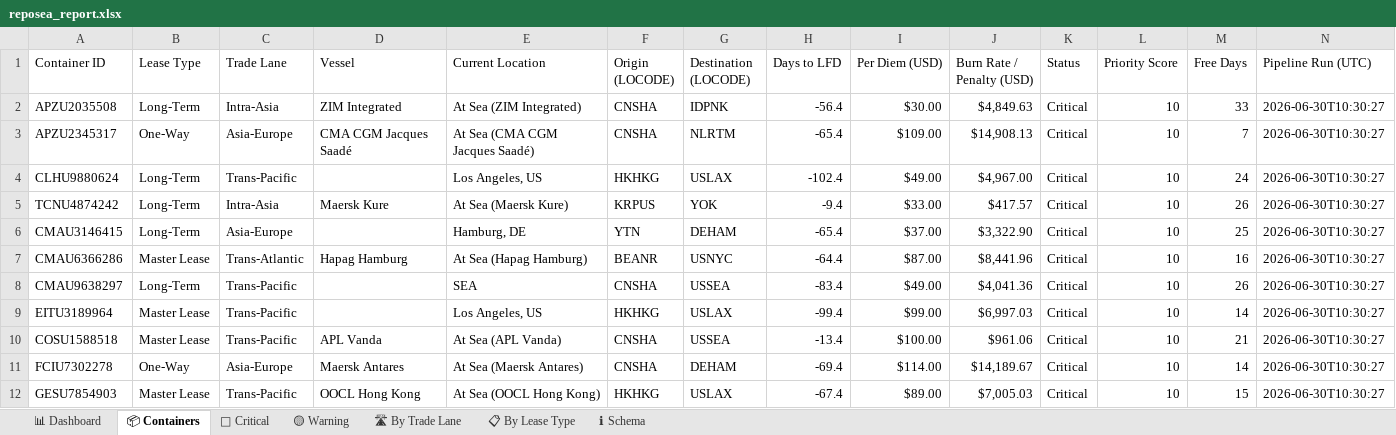
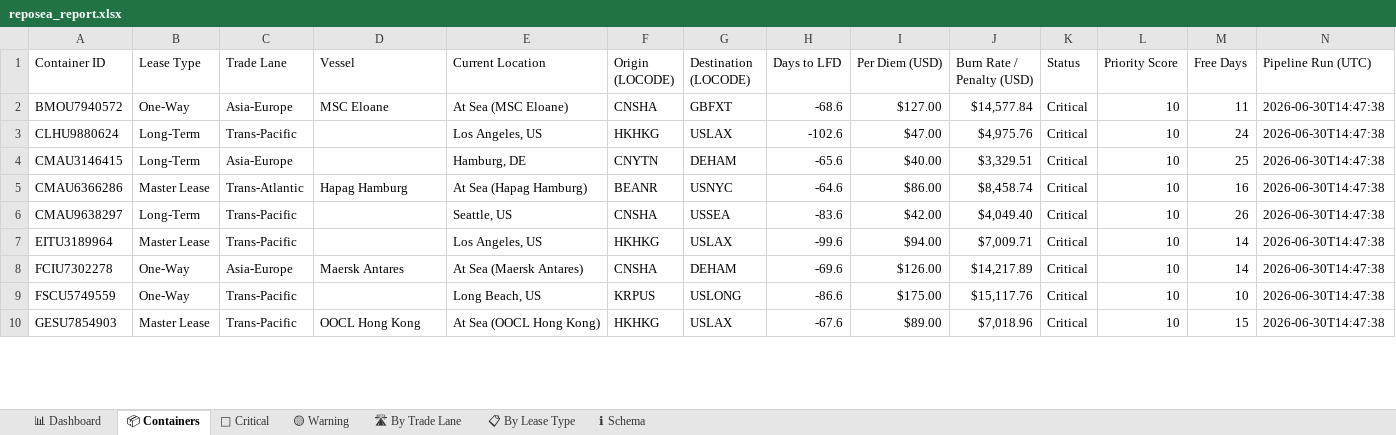
Before and after one commit to rahulmistry18/Reposea_container_optimizer, an Excel workbook: data/exports/reposea_report.xlsx, sheet 📦 Containers, drawn as a sheet; only a part is shown; values as stored, in another font and other column widths than the file's, no cell formats; table styles not drawn; removed rows and columns are numbered as before the commit, all else as after; the diff covers the shown part only; the diff names each change by its address in the sheet, - before the commit and + after, or states it on an @@ line.

Commit message:
chore(data): pipeline run 2026-06-30T06:47:39Z [skip ci]

```diff
--- a/data/exports/reposea_report.xlsx (sheet 📦 Containers)
+++ b/data/exports/reposea_report.xlsx (sheet 📦 Containers)
-row 2: APZU2035508 | Long-Term | Intra-Asia | ZIM Integrated | At Sea (ZIM Integrated) | CNSHA | IDPNK | -56.4 | $30.00 | $4,849.63 | Critical | 10 | 33 | 2026-06-30T10:30:27
-row 3: APZU2345317 | One-Way | Asia-Europe | CMA CGM Jacques Saadé | At Sea (CMA CGM Jacques Saadé) | CNSHA | NLRTM | -65.4 | $109.00 | $14,908.13 | Critical | 10 | 7 | 2026-06-30T10:30:27
+row 2: BMOU7940572 | One-Way | Asia-Europe | MSC Eloane | At Sea (MSC Eloane) | CNSHA | GBFXT | -68.6 | $127.00 | $14,577.84 | Critical | 10 | 11 | 2026-06-30T14:47:38
-H3 (Days to LFD): -102.4
+H3 (Days to LFD): -102.6
-I3 (Per Diem (USD)): $49.00
+I3 (Per Diem (USD)): $47.00
-J3 (Burn Rate / Penalty (USD)): $4,967.00
+J3 (Burn Rate / Penalty (USD)): $4,975.76
-N3 (Pipeline Run (UTC)): 2026-06-30T10:30:27
+N3 (Pipeline Run (UTC)): 2026-06-30T14:47:38
-row 5: TCNU4874242 | Long-Term | Intra-Asia | Maersk Kure | At Sea (Maersk Kure) | KRPUS | YOK | -9.4 | $33.00 | $417.57 | Critical | 10 | 26 | 2026-06-30T10:30:27
-F4 (Origin (LOCODE)): YTN
+F4 (Origin (LOCODE)): CNYTN
-H4 (Days to LFD): -65.4
+H4 (Days to LFD): -65.6
-I4 (Per Diem (USD)): $37.00
+I4 (Per Diem (USD)): $40.00
-J4 (Burn Rate / Penalty (USD)): $3,322.90
+J4 (Burn Rate / Penalty (USD)): $3,329.51
-N4:N7 (Pipeline Run (UTC)): 2026-06-30T10:30:27
+N4:N7 (Pipeline Run (UTC)): 2026-06-30T14:47:38
-H5 (Days to LFD): -64.4
+H5 (Days to LFD): -64.6
-I5 (Per Diem (USD)): $87.00
+I5 (Per Diem (USD)): $86.00
-J5 (Burn Rate / Penalty (USD)): $8,441.96
+J5 (Burn Rate / Penalty (USD)): $8,458.74
-E6 (Current Location): SEA
+E6 (Current Location): Seattle, US
-H6 (Days to LFD): -83.4
+H6 (Days to LFD): -83.6
-I6 (Per Diem (USD)): $49.00
+I6 (Per Diem (USD)): $42.00
-J6 (Burn Rate / Penalty (USD)): $4,041.36
+J6 (Burn Rate / Penalty (USD)): $4,049.40
-H7 (Days to LFD): -99.4
+H7 (Days to LFD): -99.6
-I7 (Per Diem (USD)): $99.00
+I7 (Per Diem (USD)): $94.00
-J7 (Burn Rate / Penalty (USD)): $6,997.03
+J7 (Burn Rate / Penalty (USD)): $7,009.71
-row 10: COSU1588518 | Master Lease | Trans-Pacific | APL Vanda | At Sea (APL Vanda) | CNSHA | USSEA | -13.4 | $100.00 | $961.06 | Critical | 10 | 21 | 2026-06-30T10:30:27
-H8 (Days to LFD): -69.4
+H8 (Days to LFD): -69.6
-I8 (Per Diem (USD)): $114.00
+I8 (Per Diem (USD)): $126.00
-J8 (Burn Rate / Penalty (USD)): $14,189.67
+J8 (Burn Rate / Penalty (USD)): $14,217.89
-N8 (Pipeline Run (UTC)): 2026-06-30T10:30:27
+N8 (Pipeline Run (UTC)): 2026-06-30T14:47:38
+row 9: FSCU5749559 | One-Way | Trans-Pacific |  | Long Beach, US | KRPUS | USLONG | -86.6 | $175.00 | $15,117.76 | Critical | 10 | 10 | 2026-06-30T14:47:38
-H10 (Days to LFD): -67.4
+H10 (Days to LFD): -67.6
-J10 (Burn Rate / Penalty (USD)): $7,005.03
+J10 (Burn Rate / Penalty (USD)): $7,018.96
-N10 (Pipeline Run (UTC)): 2026-06-30T10:30:27
+N10 (Pipeline Run (UTC)): 2026-06-30T14:47:38
```
Also changed, not shown: 18 added rows, 16 removed rows and 33 edited cells elsewhere in this sheet, sheet 🔴 Critical, sheet 🛣 By Trade Lane, sheet 📊 Dashboard, sheet 📋 By Lease Type, sheet 🟡 Warning, cell formats, 7 other files.
